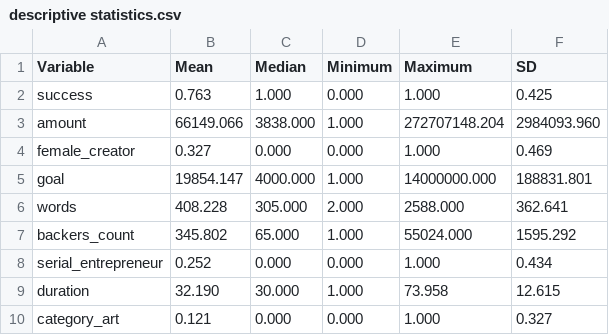
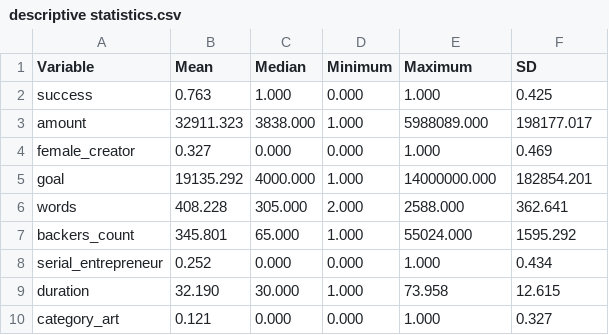
Before and after one commit to MaxPersoon/KickstarterScraper, a CSV file: Tables/descriptive statistics.csv, drawn as a sheet; only a part is shown.

```diff
--- a/Tables/descriptive statistics.csv
+++ b/Tables/descriptive statistics.csv
@@ -2,7 +2,7 @@ Variable,Mean,Median,Minimum,Maximum,SD
 success,0.763,1.000,0.000,1.000,0.425
-amount,66149.066,3838.000,1.000,272707148.204,2984093.960
+amount,32911.323,3838.000,1.000,5988089.000,198177.017
 female_creator,0.327,0.000,0.000,1.000,0.469
-goal,19854.147,4000.000,1.000,14000000.000,188831.801
+goal,19135.292,4000.000,1.000,14000000.000,182854.201
 words,408.228,305.000,2.000,2588.000,362.641
-backers_count,345.802,65.000,1.000,55024.000,1595.292
+backers_count,345.801,65.000,1.000,55024.000,1595.292
 serial_entrepreneur,0.252,0.000,0.000,1.000,0.434
```
Also changed, not shown: Tables/OLS models (COVID).csv, Tables/OLS models (comics & fashion).csv, 7 other files.
